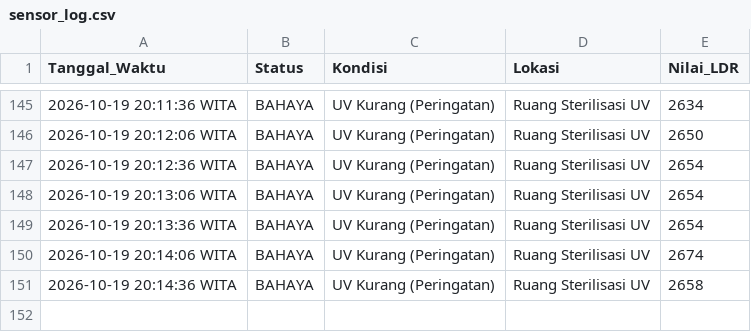
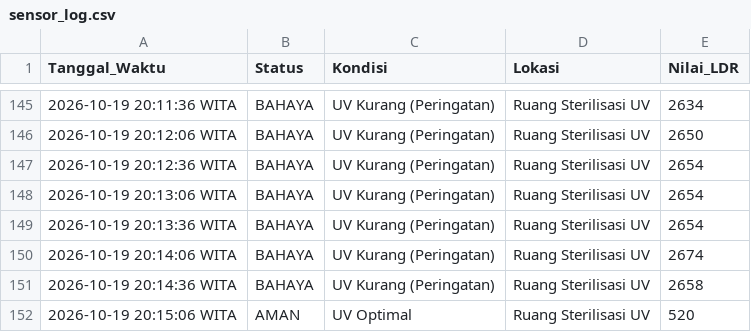
Before and after one commit to byyaja/SCADA, a CSV file: logs/sensor_log.csv, drawn as a sheet; only a part is shown, gaps mark what is left out.

```diff
--- a/logs/sensor_log.csv
+++ b/logs/sensor_log.csv
@@ -151 +151,2 @@ Tanggal_Waktu,Status,Kondisi,Lokasi,Nilai_LDR
 2026-10-19 20:14:36 WITA,BAHAYA,UV Kurang (Peringatan),Ruang Sterilisasi UV,2658
+2026-10-19 20:15:06 WITA,AMAN,UV Optimal,Ruang Sterilisasi UV,520
```
